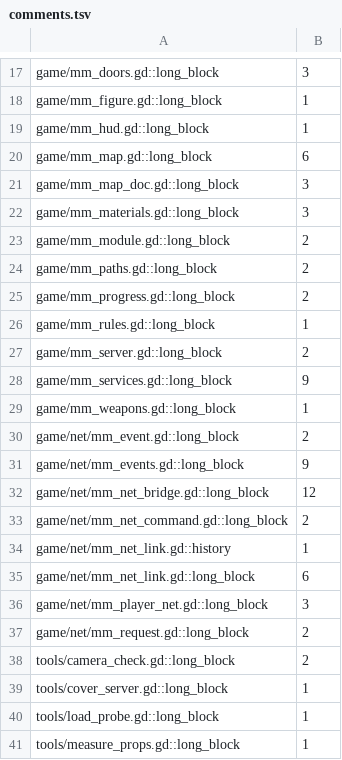
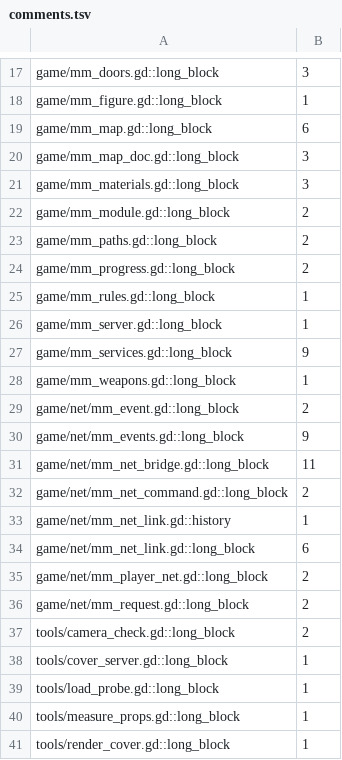
Before and after one commit to zees-games/game-murder-mystery, a TSV file: ci/efficiency/comments.tsv, drawn as a sheet; only a part is shown, gaps mark what is left out; the shorter side is filled out with more unchanged rows.

```diff
--- a/ci/efficiency/comments.tsv
+++ b/ci/efficiency/comments.tsv
@@ -18,3 +18,2 @@ game/mm_doors.gd::long_block	3
 game/mm_figure.gd::long_block	1
-game/mm_hud.gd::long_block	1
 game/mm_map.gd::long_block	6
@@ -26,3 +25,3 @@ game/mm_progress.gd::long_block	2
 game/mm_rules.gd::long_block	1
-game/mm_server.gd::long_block	2
+game/mm_server.gd::long_block	1
 game/mm_services.gd::long_block	9
@@ -31,3 +30,3 @@ game/net/mm_event.gd::long_block	2
 game/net/mm_events.gd::long_block	9
-game/net/mm_net_bridge.gd::long_block	12
+game/net/mm_net_bridge.gd::long_block	11
 game/net/mm_net_command.gd::long_block	2
@@ -35,3 +34,3 @@ game/net/mm_net_link.gd::history	1
 game/net/mm_net_link.gd::long_block	6
-game/net/mm_player_net.gd::long_block	3
+game/net/mm_player_net.gd::long_block	2
 game/net/mm_request.gd::long_block	2
```
Also changed, not shown: 4 other files.
